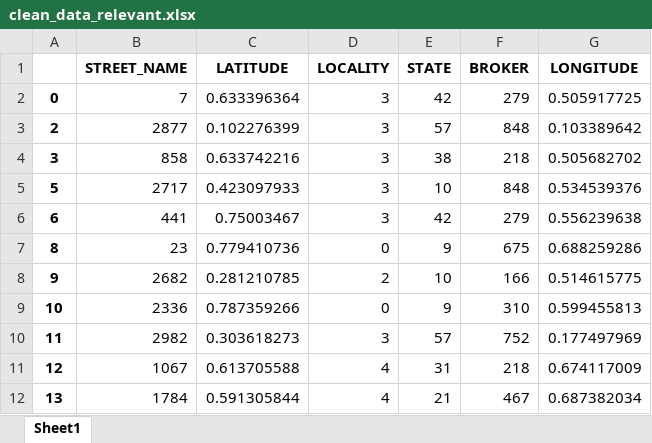
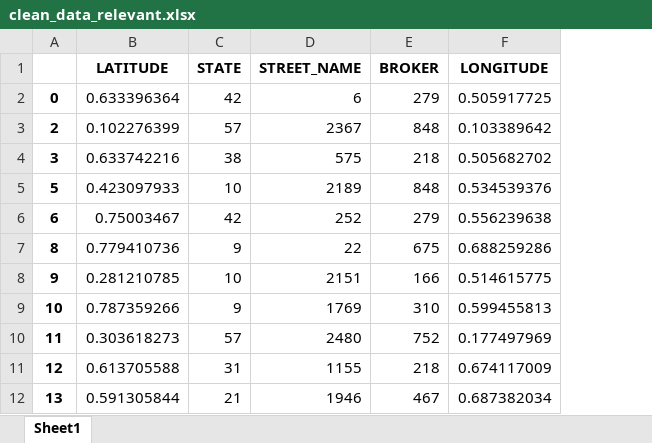
Before and after one commit to Aleksandra191/PUM_projekt_NA_EM_AK, an Excel workbook: clean_data_relevant.xlsx, sheet Sheet1, drawn as a sheet; only a part is shown; values as stored, in another font and other column widths than the file's, no borders; removed rows and columns are numbered as before the commit, all else as after; the diff names each change by its address in the sheet, - before the commit and + after, or states it on an @@ line.

Commit message:
cleaning_data

```diff
--- a/clean_data_relevant.xlsx (sheet Sheet1)
+++ b/clean_data_relevant.xlsx (sheet Sheet1)
-column B (STREET_NAME), rows 2-12: 7 | 2877 | 858 | 2717 | 441 | 23 | 2682 | 2336 | 2982 | 1067 | 1784
-column D (LOCALITY), rows 2-12: 3 | 3 | 3 | 3 | 3 | 0 | 2 | 0 | 3 | 4 | 4
+column D (STREET_NAME), rows 2-12: 6 | 2367 | 575 | 2189 | 252 | 22 | 2151 | 1769 | 2480 | 1155 | 1946
```
Also changed, not shown: clean_data.xlsx, clean_data_relevant_pca.xlsx, 6 other files.
